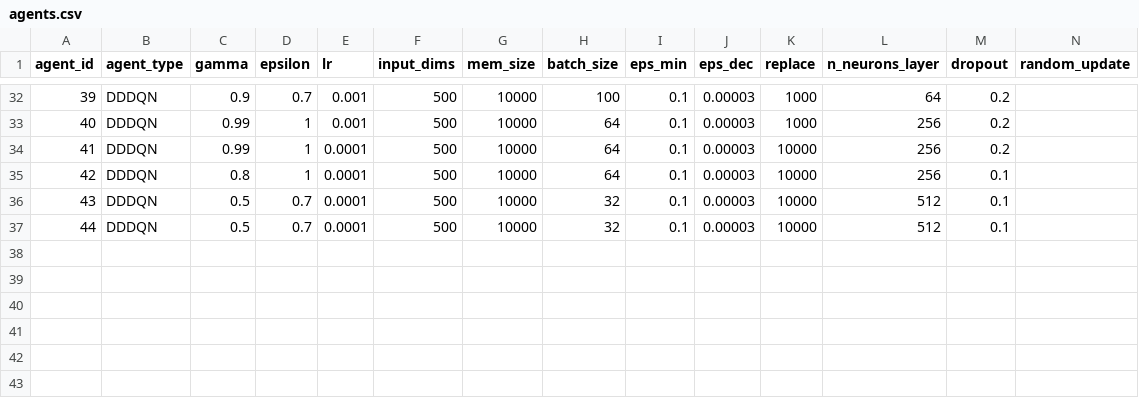
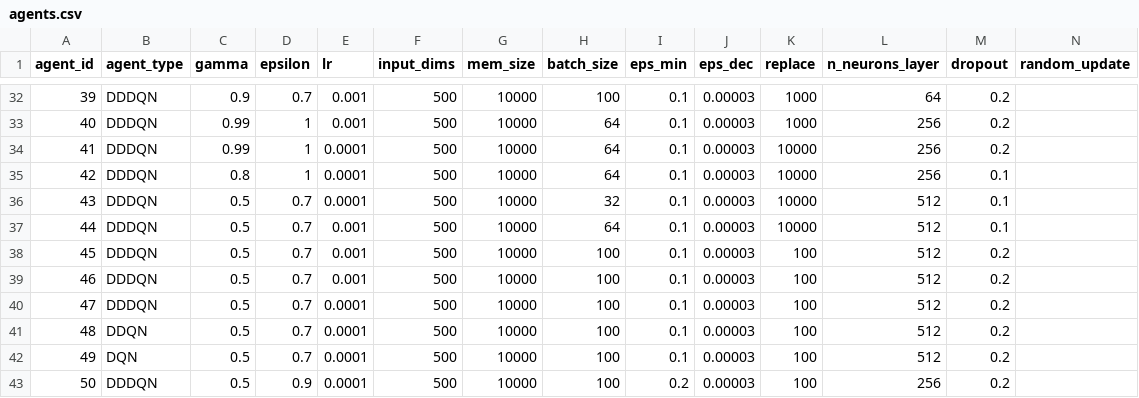
Before and after one commit to ene610/DRL_finance, a CSV file: tuning/agents.csv, drawn as a sheet; only a part is shown, gaps mark what is left out; rows hold the shown columns only; the diff names each change by its address in the sheet, - before the commit and + after, or states it on an @@ line.

Commit message:
change agent execution

```diff
--- a/tuning/agents.csv
+++ b/tuning/agents.csv
-E37 (lr): 0.0001
+E37 (lr): 0.001
-H37 (batch_size): 32
+H37 (batch_size): 64
+row 38: 45 | DDDQN | 0.5 | 0.7 | 0.001 | 500 | 10000 | 100 | 0.1 | 0.00003 | 100 | 512 | 0.2
+row 39: 46 | DDDQN | 0.5 | 0.7 | 0.001 | 500 | 10000 | 100 | 0.1 | 0.00003 | 100 | 512 | 0.2
+row 40: 47 | DDDQN | 0.5 | 0.7 | 0.0001 | 500 | 10000 | 100 | 0.1 | 0.00003 | 100 | 512 | 0.2
+row 41: 48 | DDQN | 0.5 | 0.7 | 0.0001 | 500 | 10000 | 100 | 0.1 | 0.00003 | 100 | 512 | 0.2
+row 42: 49 | DQN | 0.5 | 0.7 | 0.0001 | 500 | 10000 | 100 | 0.1 | 0.00003 | 100 | 512 | 0.2
+row 43: 50 | DDDQN | 0.5 | 0.9 | 0.0001 | 500 | 10000 | 100 | 0.2 | 0.00003 | 100 | 256 | 0.2
```
Also changed, not shown: tuning/envs.csv, 3 other files.
